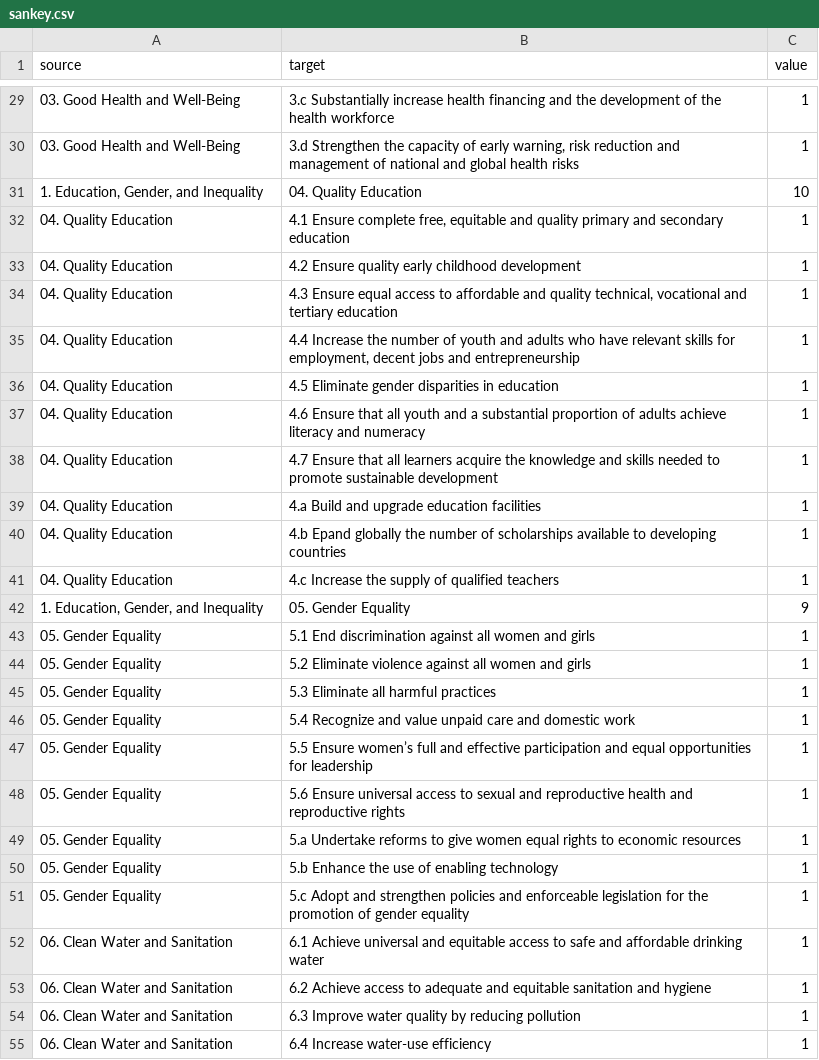
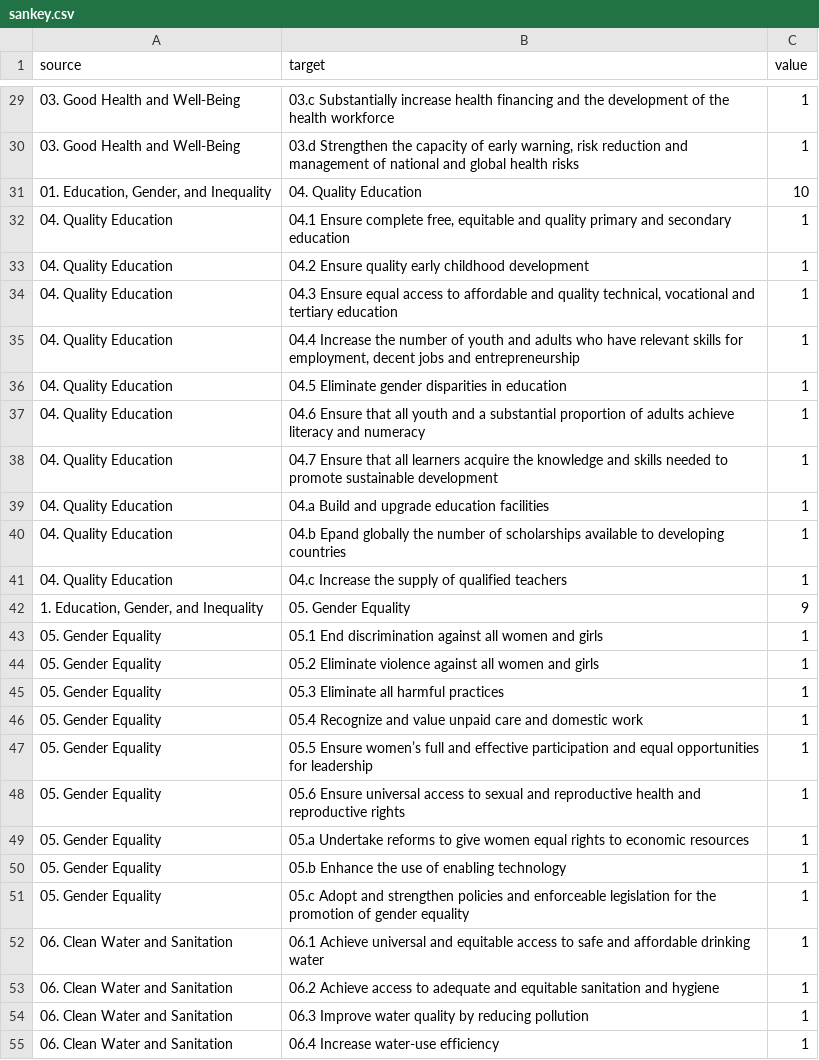
Before and after one commit to meanmodemoda/msdv-major-studio-1, a CSV file: 02_qualitative_project/sankey.csv, drawn as a sheet; only a part is shown, gaps mark what is left out; the diff covers the shown part only.

```diff
--- a/02_qualitative_project/sankey.csv
+++ b/02_qualitative_project/sankey.csv
@@ -29,27 +29,27 @@
-03. Good Health and Well-Being,3.c Substantially increase health financing and the development of the health workforce,1
-03. Good Health and Well-Being,"3.d Strengthen the capacity of early warning, risk reduction and management of national and global health risks",1
-"1. Education, Gender, and Inequality",04. Quality Education,10
-04. Quality Education,"4.1 Ensure complete free, equitable and quality primary and secondary education",1
-04. Quality Education,4.2 Ensure quality early childhood development,1
-04. Quality Education,"4.3 Ensure equal access to affordable and quality technical, vocational and tertiary education",1
-04. Quality Education,"4.4 Increase the number of youth and adults who have relevant skills for employment, decent jobs and entrepreneurship",1
-04. Quality Education,4.5 Eliminate gender disparities in education,1
-04. Quality Education,4.6 Ensure that all youth and a substantial proportion of adults achieve literacy and numeracy,1
-04. Quality Education,4.7 Ensure that all learners acquire the knowledge and skills needed to promote sustainable development,1
-04. Quality Education,4.a Build and upgrade education facilities,1
-04. Quality Education,4.b Epand globally the number of scholarships available to developing countries,1
-04. Quality Education,4.c Increase the supply of qualified teachers,1
+03. Good Health and Well-Being,03.c Substantially increase health financing and the development of the health workforce,1
+03. Good Health and Well-Being,"03.d Strengthen the capacity of early warning, risk reduction and management of national and global health risks",1
+"01. Education, Gender, and Inequality",04. Quality Education,10
+04. Quality Education,"04.1 Ensure complete free, equitable and quality primary and secondary education",1
+04. Quality Education,04.2 Ensure quality early childhood development,1
+04. Quality Education,"04.3 Ensure equal access to affordable and quality technical, vocational and tertiary education",1
+04. Quality Education,"04.4 Increase the number of youth and adults who have relevant skills for employment, decent jobs and entrepreneurship",1
+04. Quality Education,04.5 Eliminate gender disparities in education,1
+04. Quality Education,04.6 Ensure that all youth and a substantial proportion of adults achieve literacy and numeracy,1
+04. Quality Education,04.7 Ensure that all learners acquire the knowledge and skills needed to promote sustainable development,1
+04. Quality Education,04.a Build and upgrade education facilities,1
+04. Quality Education,04.b Epand globally the number of scholarships available to developing countries,1
+04. Quality Education,04.c Increase the supply of qualified teachers,1
 "1. Education, Gender, and Inequality",05. Gender Equality,9
-05. Gender Equality,5.1 End discrimination against all women and girls,1
-05. Gender Equality,5.2 Eliminate violence against all women and girls,1
-05. Gender Equality,5.3 Eliminate all harmful practices,1
-05. Gender Equality,5.4 Recognize and value unpaid care and domestic work,1
-05. Gender Equality,5.5 Ensure women’s full and effective participation and equal opportunities for leadership,1
-05. Gender Equality,5.6 Ensure universal access to sexual and reproductive health and reproductive rights,1
-05. Gender Equality,5.a Undertake reforms to give women equal rights to economic resources,1
-05. Gender Equality,5.b Enhance the use of enabling technology,1
-05. Gender Equality,5.c Adopt and strengthen policies and enforceable legislation for the promotion of gender equality,1
-06. Clean Water and Sanitation,6.1 Achieve universal and equitable access to safe and affordable drinking water,1
-06. Clean Water and Sanitation,6.2 Achieve access to adequate and equitable sanitation and hygiene,1
-06. Clean Water and Sanitation,6.3 Improve water quality by reducing pollution,1
-06. Clean Water and Sanitation,6.4 Increase water-use efficiency,1
+05. Gender Equality,05.1 End discrimination against all women and girls,1
+05. Gender Equality,05.2 Eliminate violence against all women and girls,1
+05. Gender Equality,05.3 Eliminate all harmful practices,1
+05. Gender Equality,05.4 Recognize and value unpaid care and domestic work,1
+05. Gender Equality,05.5 Ensure women’s full and effective participation and equal opportunities for leadership,1
+05. Gender Equality,05.6 Ensure universal access to sexual and reproductive health and reproductive rights,1
+05. Gender Equality,05.a Undertake reforms to give women equal rights to economic resources,1
+05. Gender Equality,05.b Enhance the use of enabling technology,1
+05. Gender Equality,05.c Adopt and strengthen policies and enforceable legislation for the promotion of gender equality,1
+06. Clean Water and Sanitation,06.1 Achieve universal and equitable access to safe and affordable drinking water,1
+06. Clean Water and Sanitation,06.2 Achieve access to adequate and equitable sanitation and hygiene,1
+06. Clean Water and Sanitation,06.3 Improve water quality by reducing pollution,1
+06. Clean Water and Sanitation,06.4 Increase water-use efficiency,1
```
Also changed, not shown: 64 edited cells elsewhere in this file, 12 other files.
